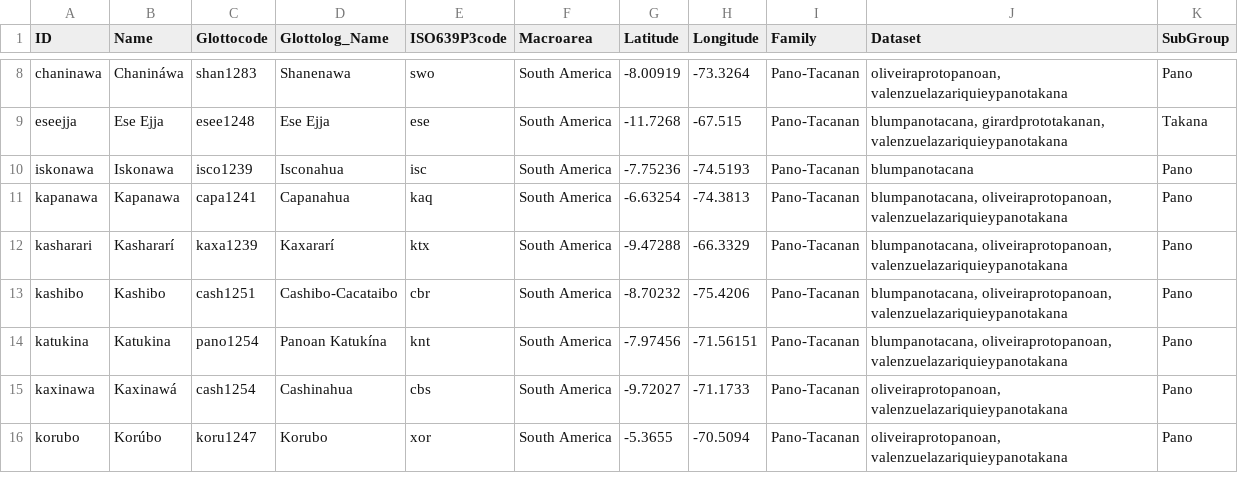
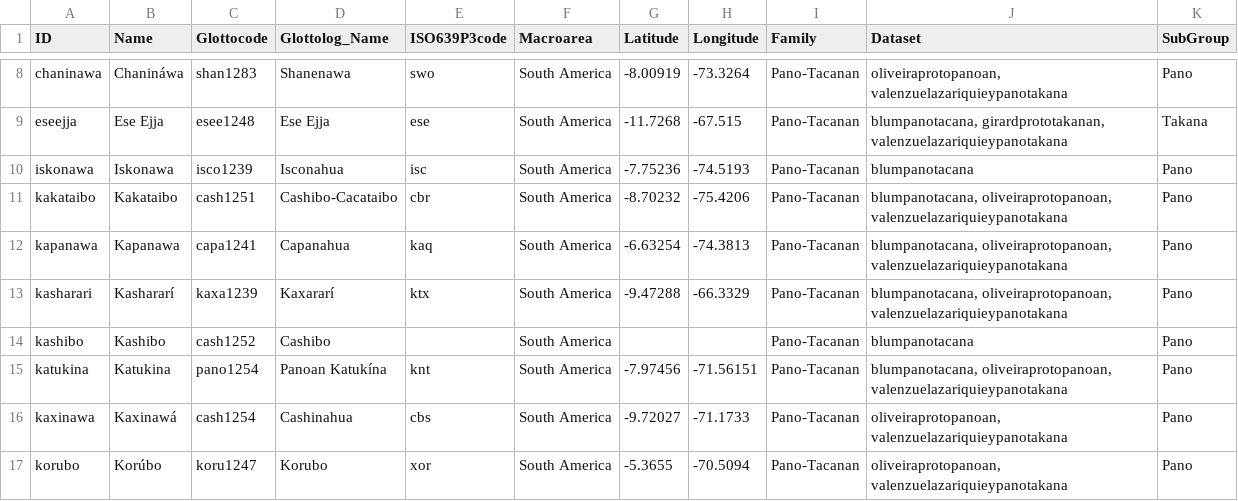
Before and after one commit to pano-takanan-history/protopanotakana, a CSV file: cldf/languages.csv, drawn as a sheet; only a part is shown, gaps mark what is left out.

```diff
--- a/cldf/languages.csv
+++ b/cldf/languages.csv
@@ -10,5 +10,6 @@ eseejja,Ese Ejja,esee1248,Ese Ejja,ese,South America,-11.7268,-67.515,Pano-Tacan
 iskonawa,Iskonawa,isco1239,Isconahua,isc,South America,-7.75236,-74.5193,Pano-Tacanan,blumpanotacana,Pano
+kakataibo,Kakataibo,cash1251,Cashibo-Cacataibo,cbr,South America,-8.70232,-75.4206,Pano-Tacanan,"blumpanotacana, oliveiraprotopanoan, valenzuelazariquieypanotakana",Pano
 kapanawa,Kapanawa,capa1241,Capanahua,kaq,South America,-6.63254,-74.3813,Pano-Tacanan,"blumpanotacana, oliveiraprotopanoan, valenzuelazariquieypanotakana",Pano
 kasharari,Kashararí,kaxa1239,Kaxararí,ktx,South America,-9.47288,-66.3329,Pano-Tacanan,"blumpanotacana, oliveiraprotopanoan, valenzuelazariquieypanotakana",Pano
-kashibo,Kashibo,cash1251,Cashibo-Cacataibo,cbr,South America,-8.70232,-75.4206,Pano-Tacanan,"blumpanotacana, oliveiraprotopanoan, valenzuelazariquieypanotakana",Pano
+kashibo,Kashibo,cash1252,Cashibo,,South America,,,Pano-Tacanan,blumpanotacana,Pano
 katukina,Katukina,pano1254,Panoan Katukína,knt,South America,-7.97456,-71.56151,Pano-Tacanan,"blumpanotacana, oliveiraprotopanoan, valenzuelazariquieypanotakana",Pano
```
Also changed, not shown: cldf/parameters.csv, etc/concepts.tsv, 12 other files.
